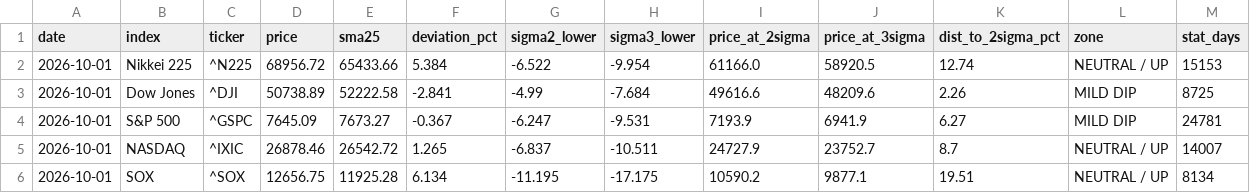
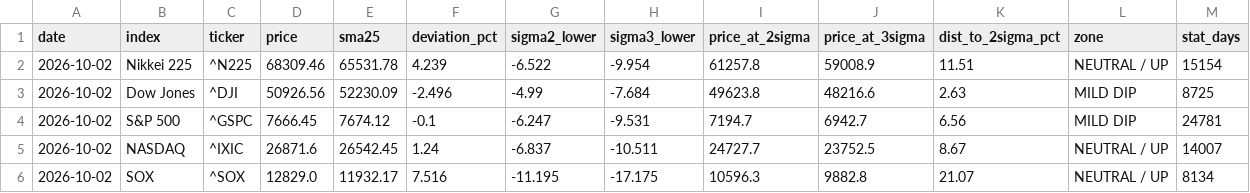
Before and after one commit to okanemochi-banzai/nikkei225-screener, a CSV file: output/deviation_snapshot.csv, drawn as a sheet.

```diff
--- a/output/deviation_snapshot.csv
+++ b/output/deviation_snapshot.csv
@@ -1,6 +1,6 @@
 date,index,ticker,price,sma25,deviation_pct,sigma2_lower,sigma3_lower,price_at_2sigma,price_at_3sigma,dist_to_2sigma_pct,zone,stat_days
-2026-10-01,Nikkei 225,^N225,68956.72,65433.66,5.384,-6.522,-9.954,61166.0,58920.5,12.74,NEUTRAL / UP,15153
-2026-10-01,Dow Jones,^DJI,50738.89,52222.58,-2.841,-4.99,-7.684,49616.6,48209.6,2.26,MILD DIP,8725
-2026-10-01,S&P 500,^GSPC,7645.09,7673.27,-0.367,-6.247,-9.531,7193.9,6941.9,6.27,MILD DIP,24781
-2026-10-01,NASDAQ,^IXIC,26878.46,26542.72,1.265,-6.837,-10.511,24727.9,23752.7,8.7,NEUTRAL / UP,14007
-2026-10-01,SOX,^SOX,12656.75,11925.28,6.134,-11.195,-17.175,10590.2,9877.1,19.51,NEUTRAL / UP,8134
+2026-10-02,Nikkei 225,^N225,68309.46,65531.78,4.239,-6.522,-9.954,61257.8,59008.9,11.51,NEUTRAL / UP,15154
+2026-10-02,Dow Jones,^DJI,50926.56,52230.09,-2.496,-4.99,-7.684,49623.8,48216.6,2.63,MILD DIP,8725
+2026-10-02,S&P 500,^GSPC,7666.45,7674.12,-0.1,-6.247,-9.531,7194.7,6942.7,6.56,MILD DIP,24781
+2026-10-02,NASDAQ,^IXIC,26871.6,26542.45,1.24,-6.837,-10.511,24727.7,23752.5,8.67,NEUTRAL / UP,14007
+2026-10-02,SOX,^SOX,12829.0,11932.17,7.516,-11.195,-17.175,10596.3,9882.8,21.07,NEUTRAL / UP,8134
```
Also changed, not shown: 3 other files.
